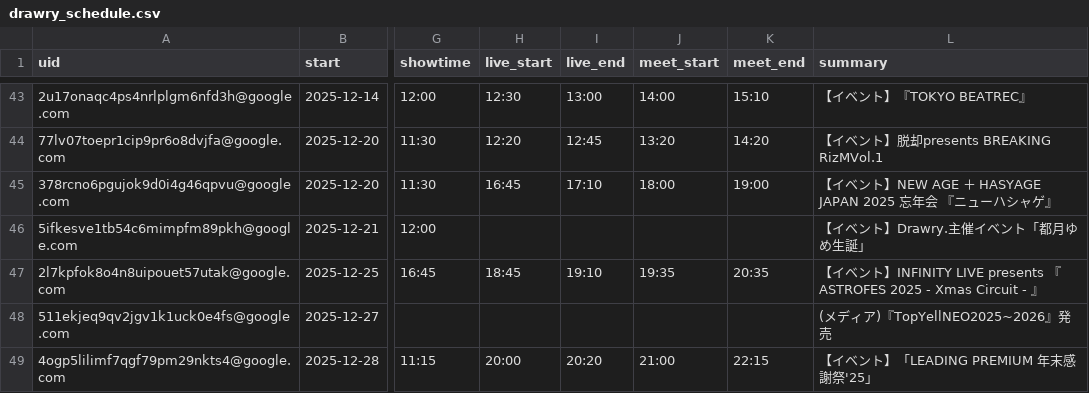
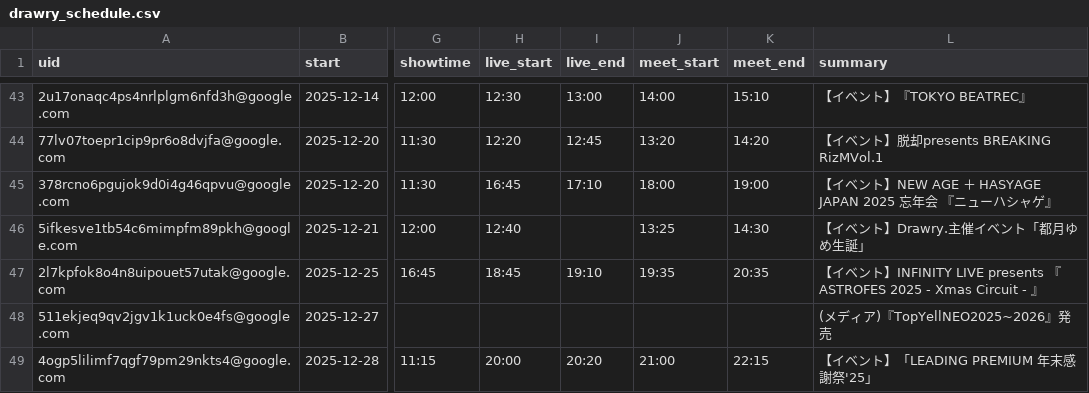
Before and after one commit to ganbaramen/drawrydb, a CSV file: data/generated/drawry_schedule.csv, drawn as a sheet; only a part is shown, gaps mark what is left out; the diff names each change by its address in the sheet, - before the commit and + after, or states it on an @@ line.

```diff
--- a/data/generated/drawry_schedule.csv
+++ b/data/generated/drawry_schedule.csv
-H46 (live_start): (empty)
+H46 (live_start): 12:40
-J46 (meet_start): (empty)
+J46 (meet_start): 13:25
-K46 (meet_end): (empty)
+K46 (meet_end): 14:30
```
Also changed, not shown: data/generated/setlists.csv, data/generated/shows.csv, 2 other files.
